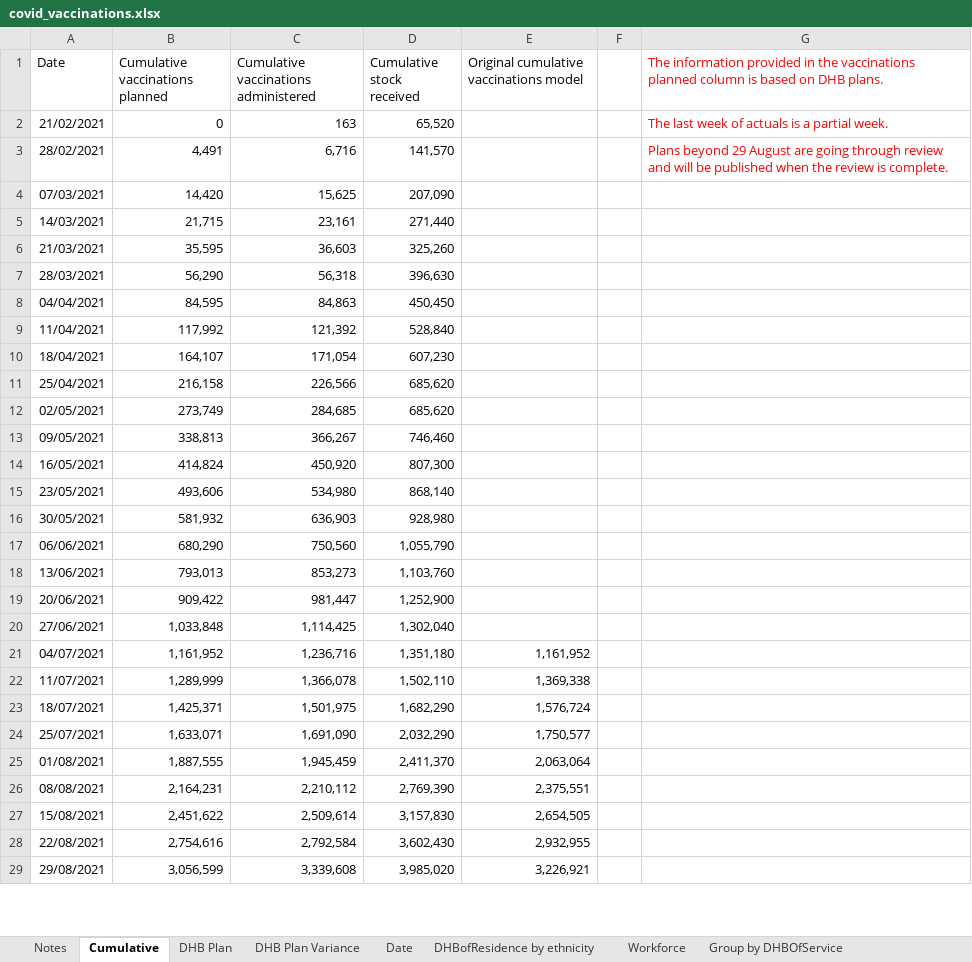
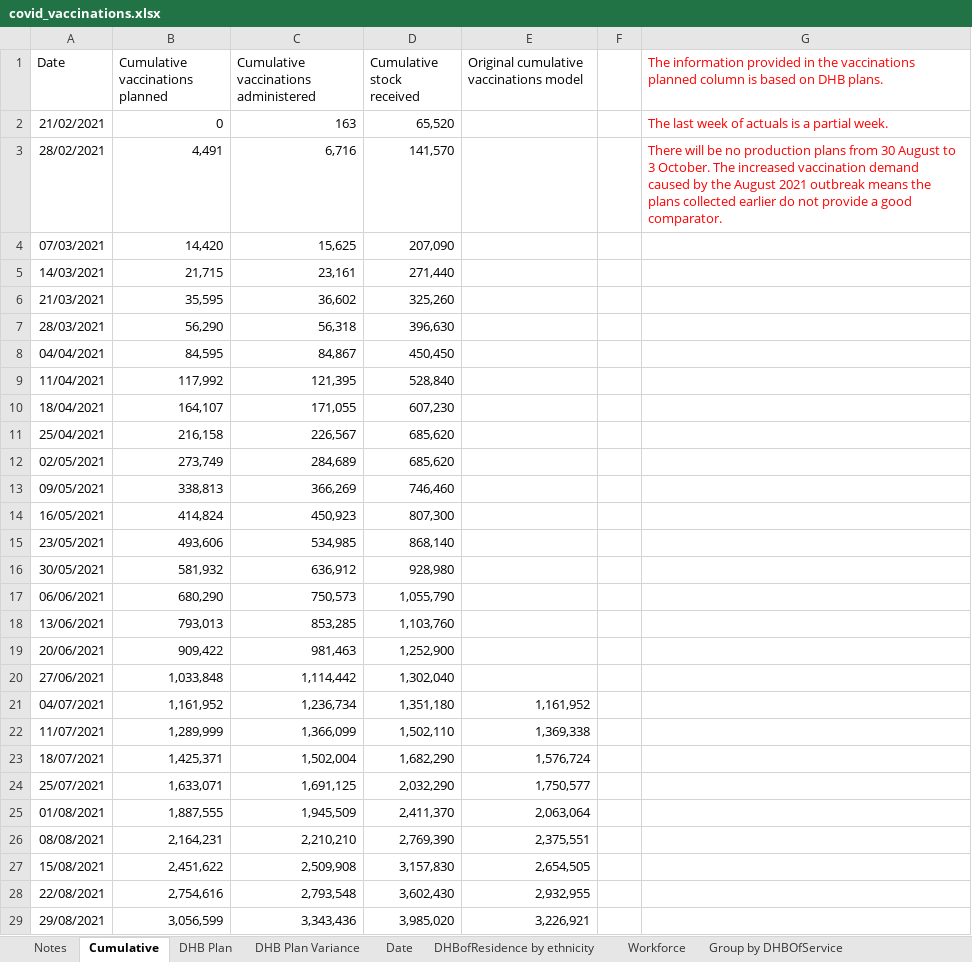
Before and after one commit to nikonn01/Assignment-1-R-code1, an Excel workbook: covid_vaccinations.xlsx, sheet Cumulative, drawn as a sheet; only a part is shown; values as stored, in another font and other column widths than the file's, no borders; the diff covers the shown part only; the diff names each change by its address in the sheet, - before the commit and + after, or states it on an @@ line.

Commit message:
Update covid_vaccinations.xlsx

```diff
--- a/covid_vaccinations.xlsx (sheet Cumulative)
+++ b/covid_vaccinations.xlsx (sheet Cumulative)
-G3: Plans beyond 29 August are going through review and will be published when the review is complete.
+G3: There will be no production plans from 30 August to 3 October. The increased vaccination demand caused by the August 2021 outbreak means the plans collected earlier do not provide a good comparator.
-C6: 36,603
+C6: 36,602
-C8: 84,863
+C8: 84,867
-C9: 121,392
+C9: 121,395
-C10: 171,054
+C10: 171,055
-C11: 226,566
+C11: 226,567
-C12: 284,685
+C12: 284,689
-C13: 366,267
+C13: 366,269
-C14: 450,920
+C14: 450,923
-C15: 534,980
+C15: 534,985
-C16: 636,903
+C16: 636,912
-C17: 750,560
+C17: 750,573
-C18: 853,273
+C18: 853,285
-C19: 981,447
+C19: 981,463
-C20: 1,114,425
+C20: 1,114,442
-C21: 1,236,716
+C21: 1,236,734
-C22: 1,366,078
+C22: 1,366,099
-C23: 1,501,975
+C23: 1,502,004
-C24: 1,691,090
+C24: 1,691,125
-C25: 1,945,459
+C25: 1,945,509
-C26: 2,210,112
+C26: 2,210,210
-C27: 2,509,614
+C27: 2,509,908
-C28: 2,792,584
+C28: 2,793,548
-C29: 3,339,608
+C29: 3,343,436
```
Also changed, not shown: 2 edited cells elsewhere in this sheet, sheet DHBofResidence by ethnicity, sheet Group by DHBOfService, sheet DHB Plan Variance, sheet Date, sheet Workforce, sheet Vaccine For Distribution, 2 more sheets.
